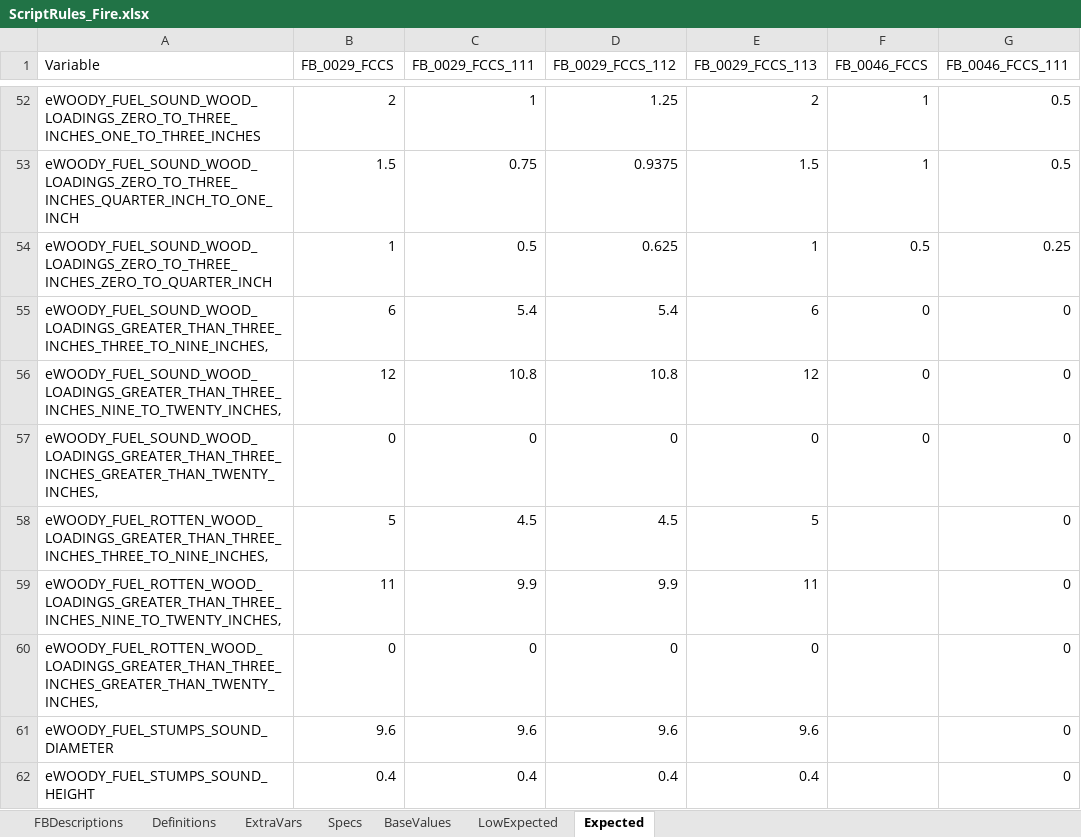
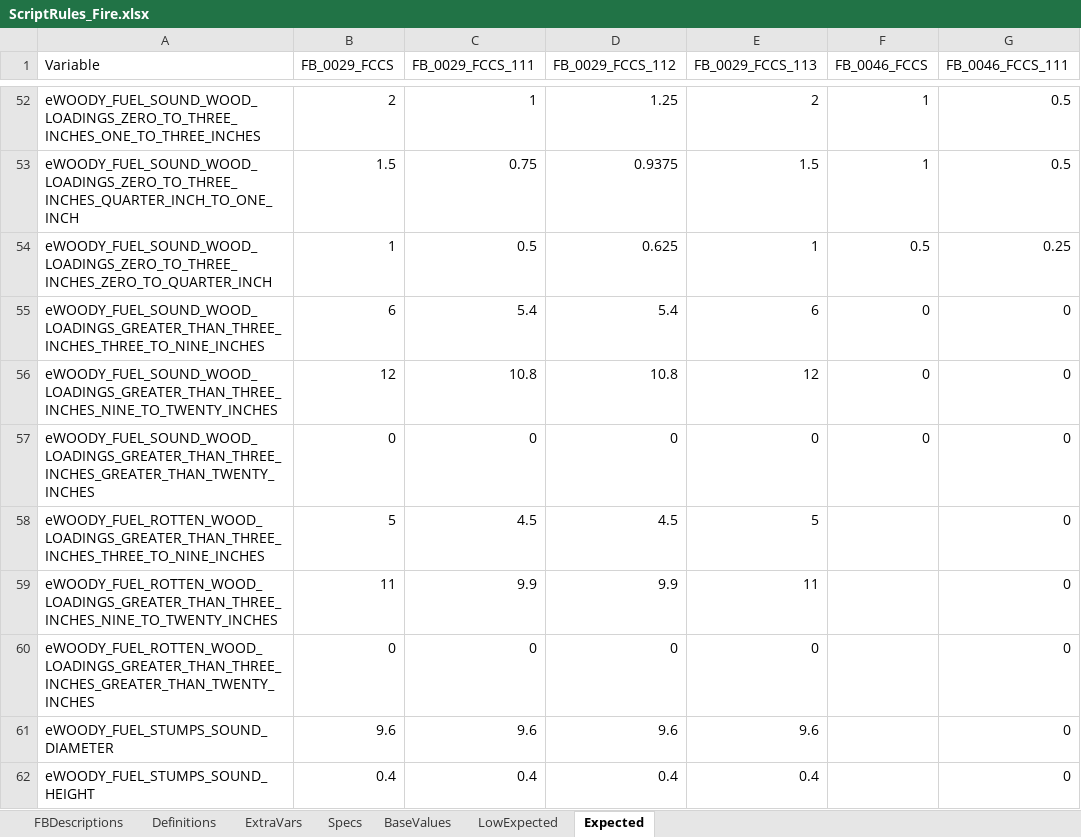
Before and after one commit to pnwairfire/fera-landfiredisturbance, an Excel workbook: specifications/ScriptRules_Fire.xlsx, sheet Expected, drawn as a sheet; only a part is shown, gaps mark what is left out; values as stored, in another font and other column widths than the file's, no borders; the diff names each change by its address in the sheet, - before the commit and + after, or states it on an @@ line.

```diff
--- a/specifications/ScriptRules_Fire.xlsx (sheet Expected)
+++ b/specifications/ScriptRules_Fire.xlsx (sheet Expected)
-A55 (Variable): eWOODY_FUEL_SOUND_WOOD_LOADINGS_GREATER_THAN_THREE_INCHES_THREE_TO_NINE_INCHES,
+A55 (Variable): eWOODY_FUEL_SOUND_WOOD_LOADINGS_GREATER_THAN_THREE_INCHES_THREE_TO_NINE_INCHES
-A56 (Variable): eWOODY_FUEL_SOUND_WOOD_LOADINGS_GREATER_THAN_THREE_INCHES_NINE_TO_TWENTY_INCHES,
+A56 (Variable): eWOODY_FUEL_SOUND_WOOD_LOADINGS_GREATER_THAN_THREE_INCHES_NINE_TO_TWENTY_INCHES
-A57 (Variable): eWOODY_FUEL_SOUND_WOOD_LOADINGS_GREATER_THAN_THREE_INCHES_GREATER_THAN_TWENTY_INCHES,
+A57 (Variable): eWOODY_FUEL_SOUND_WOOD_LOADINGS_GREATER_THAN_THREE_INCHES_GREATER_THAN_TWENTY_INCHES
-A58 (Variable): eWOODY_FUEL_ROTTEN_WOOD_LOADINGS_GREATER_THAN_THREE_INCHES_THREE_TO_NINE_INCHES,
+A58 (Variable): eWOODY_FUEL_ROTTEN_WOOD_LOADINGS_GREATER_THAN_THREE_INCHES_THREE_TO_NINE_INCHES
-A59 (Variable): eWOODY_FUEL_ROTTEN_WOOD_LOADINGS_GREATER_THAN_THREE_INCHES_NINE_TO_TWENTY_INCHES,
+A59 (Variable): eWOODY_FUEL_ROTTEN_WOOD_LOADINGS_GREATER_THAN_THREE_INCHES_NINE_TO_TWENTY_INCHES
-A60 (Variable): eWOODY_FUEL_ROTTEN_WOOD_LOADINGS_GREATER_THAN_THREE_INCHES_GREATER_THAN_TWENTY_INCHES,
+A60 (Variable): eWOODY_FUEL_ROTTEN_WOOD_LOADINGS_GREATER_THAN_THREE_INCHES_GREATER_THAN_TWENTY_INCHES
```
Also changed, not shown: specifications/ScriptRules_I&D.xlsx, 1 other file.
